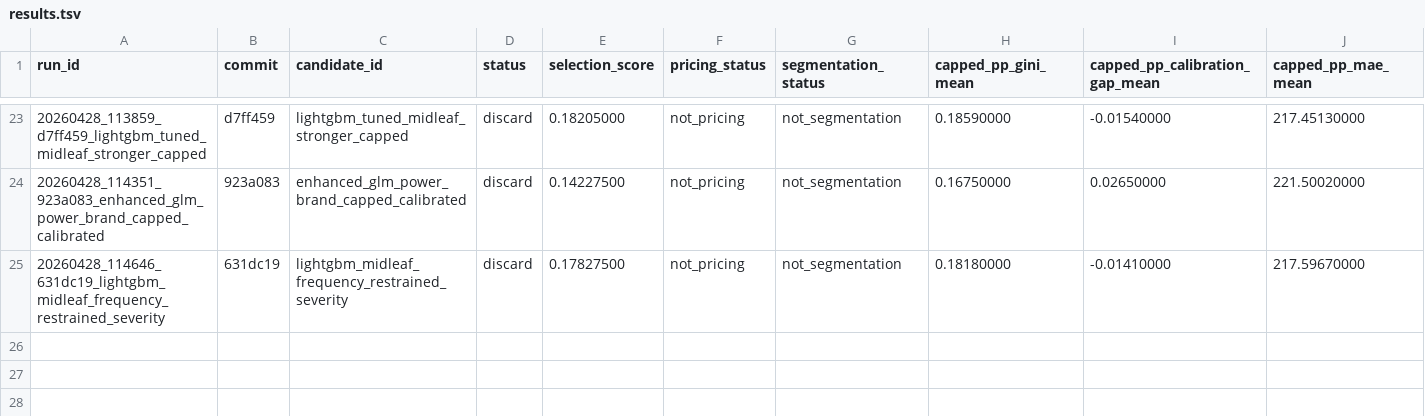
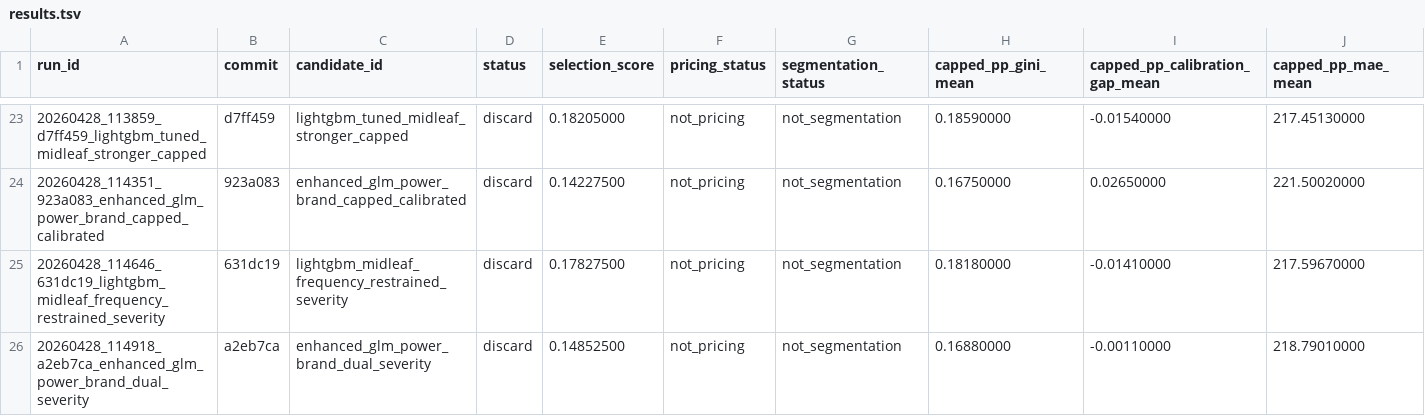
Before and after one commit to chriscarlton5/freMTPL_GLM, a TSV file: autoresearch/evidence/results.tsv, drawn as a sheet; only a part is shown, gaps mark what is left out; rows hold the shown columns only; the diff names each change by its address in the sheet, - before the commit and + after, or states it on an @@ line.

Commit message:
Log power brand dual severity GLM experiment

```diff
--- a/autoresearch/evidence/results.tsv
+++ b/autoresearch/evidence/results.tsv
+row 26: 20260428_114918_a2eb7ca_enhanced_glm_power_brand_dual_severity | a2eb7ca | enhanced_glm_power_brand_dual_severity | discard | 0.14852500 | not_pricing | not_segmentation | 0.16880000 | -0.00110000 | 218.79010000
```
Also changed, not shown: 6 other files.
